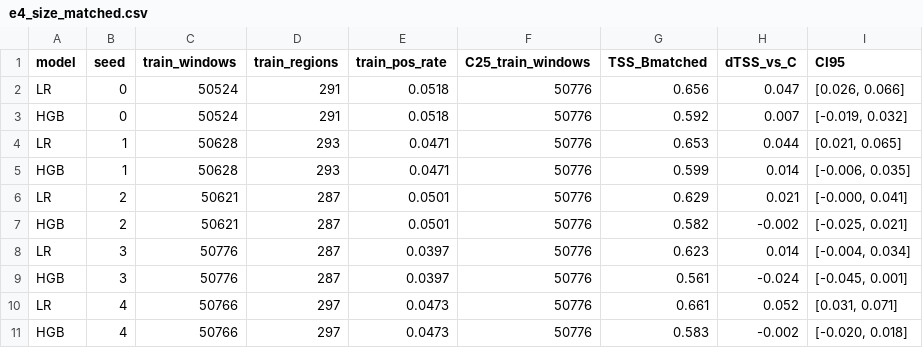
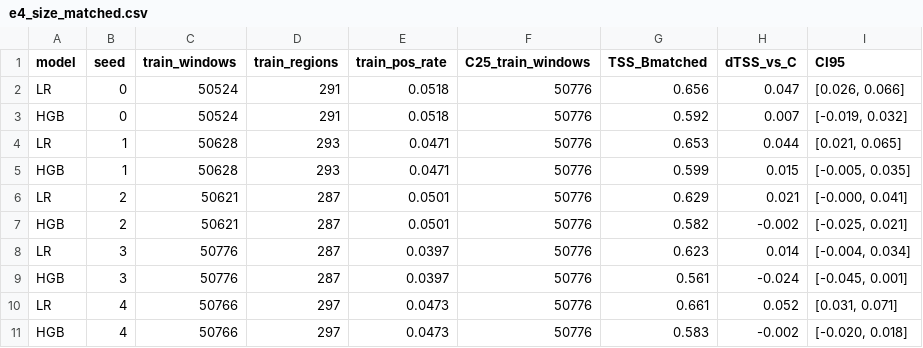
Before and after one commit to avinashchaudhary28/solar-flare-leakage-audit, a CSV file: results/phase3/v2c/e4_size_matched.csv, drawn as a sheet.

```diff
--- a/results/phase3/v2c/e4_size_matched.csv
+++ b/results/phase3/v2c/e4_size_matched.csv
@@ -4,3 +4,3 @@ HGB,0,50524,291,0.0518,50776,0.592,0.007,"[-0.019, 0.032]"
 LR,1,50628,293,0.0471,50776,0.653,0.044,"[0.021, 0.065]"
-HGB,1,50628,293,0.0471,50776,0.599,0.014,"[-0.006, 0.035]"
+HGB,1,50628,293,0.0471,50776,0.599,0.015,"[-0.005, 0.035]"
 LR,2,50621,287,0.0501,50776,0.629,0.021,"[-0.000, 0.041]"
```
Also changed, not shown: results/phase3/v2c/e4_cross_cycle.csv, results/phase3/v2c/e5_calibration.csv, 34 other files.
